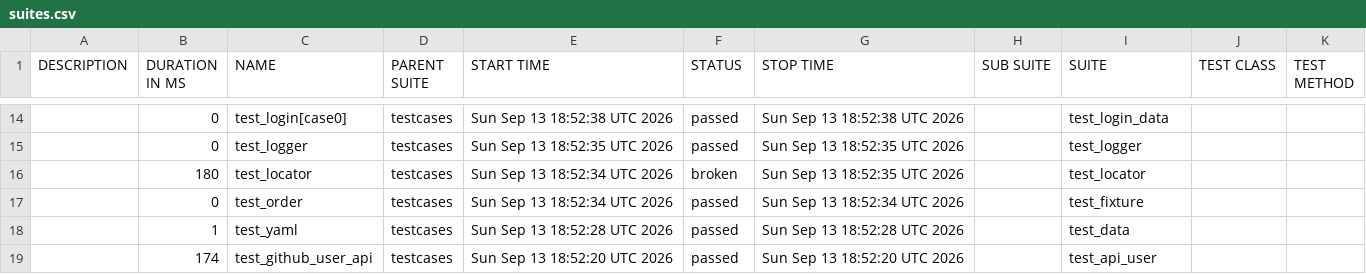
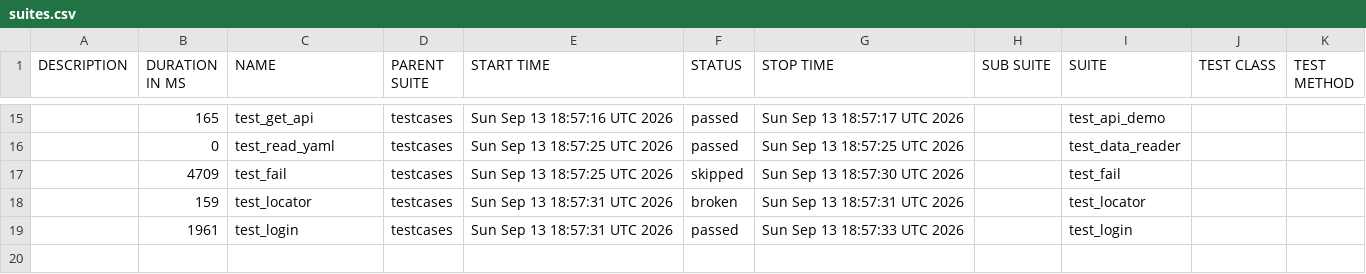
Before and after one commit to LOVQ1026/AutoTestFramework, a CSV file: data/suites.csv, drawn as a sheet; only a part is shown, gaps mark what is left out; the diff covers the shown part only.

```diff
--- a/data/suites.csv
+++ b/data/suites.csv
@@ -14,6 +15,5 @@
-"","0","test_login[case0]","testcases","Sun Sep 13 18:52:38 UTC 2026","passed","Sun Sep 13 18:52:38 UTC 2026","","test_login_data","",""
-"","0","test_logger","testcases","Sun Sep 13 18:52:35 UTC 2026","passed","Sun Sep 13 18:52:35 UTC 2026","","test_logger","",""
-"","180","test_locator","testcases","Sun Sep 13 18:52:34 UTC 2026","broken","Sun Sep 13 18:52:35 UTC 2026","","test_locator","",""
-"","0","test_order","testcases","Sun Sep 13 18:52:34 UTC 2026","passed","Sun Sep 13 18:52:34 UTC 2026","","test_fixture","",""
-"","1","test_yaml","testcases","Sun Sep 13 18:52:28 UTC 2026","passed","Sun Sep 13 18:52:28 UTC 2026","","test_data","",""
-"","174","test_github_user_api","testcases","Sun Sep 13 18:52:20 UTC 2026","passed","Sun Sep 13 18:52:20 UTC 2026","","test_api_user","",""
+"","165","test_get_api","testcases","Sun Sep 13 18:57:16 UTC 2026","passed","Sun Sep 13 18:57:17 UTC 2026","","test_api_demo","",""
+"","0","test_read_yaml","testcases","Sun Sep 13 18:57:25 UTC 2026","passed","Sun Sep 13 18:57:25 UTC 2026","","test_data_reader","",""
+"","4709","test_fail","testcases","Sun Sep 13 18:57:25 UTC 2026","skipped","Sun Sep 13 18:57:30 UTC 2026","","test_fail","",""
+"","159","test_locator","testcases","Sun Sep 13 18:57:31 UTC 2026","broken","Sun Sep 13 18:57:31 UTC 2026","","test_locator","",""
+"","1961","test_login","testcases","Sun Sep 13 18:57:31 UTC 2026","passed","Sun Sep 13 18:57:33 UTC 2026","","test_login","",""
```
Also changed, not shown: 6 added rows, 5 removed rows and 22 edited cells elsewhere in this file, 54 other files.
